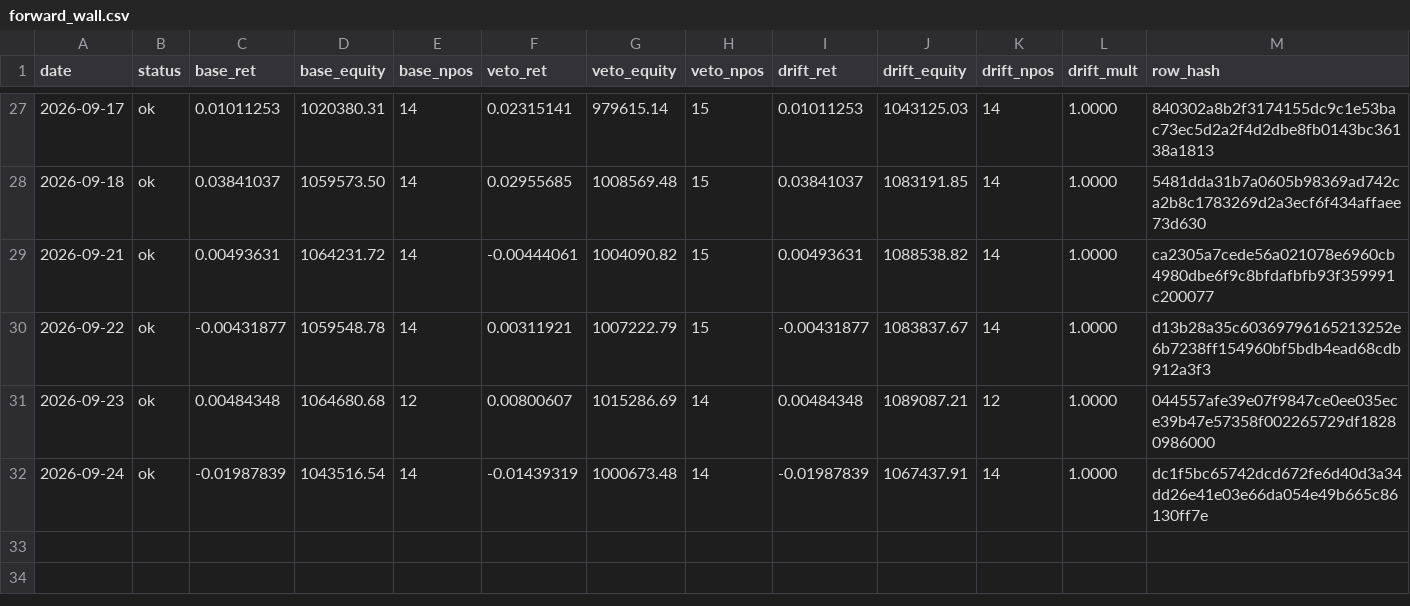
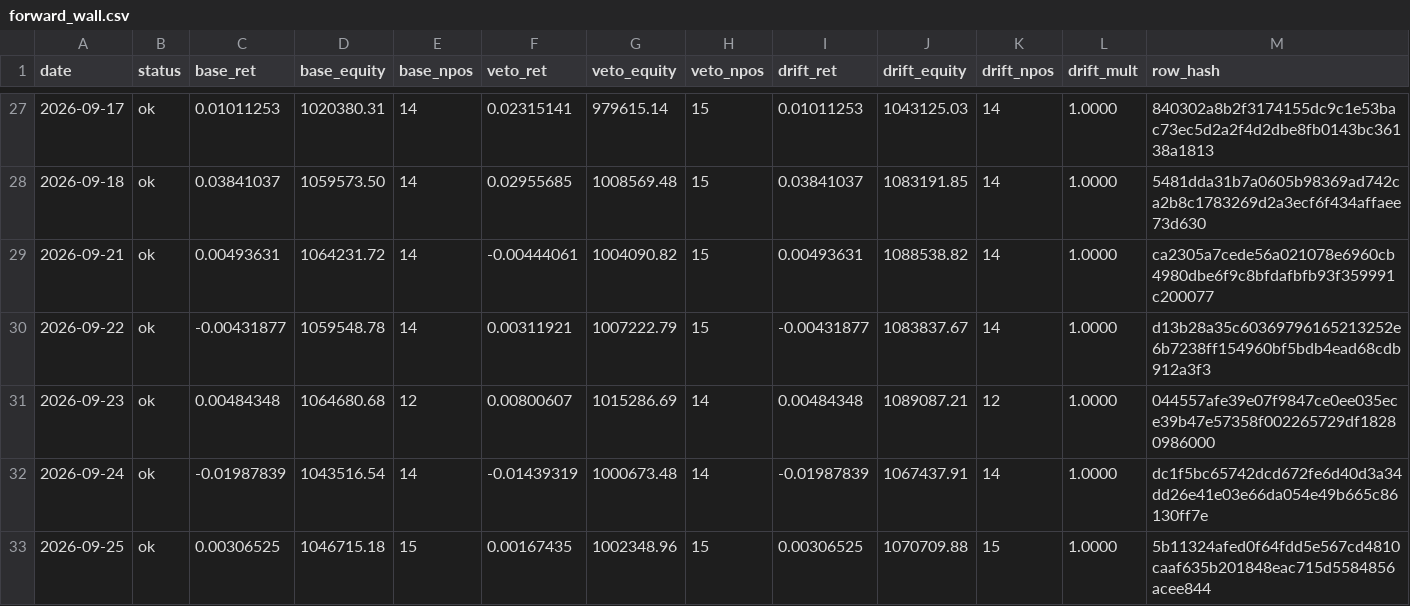
Before and after one commit to kreeshpatel/nifty-satvik, a CSV file: results/forward_wall.csv, drawn as a sheet; only a part is shown, gaps mark what is left out; the diff names each change by its address in the sheet, - before the commit and + after, or states it on an @@ line.

Commit message:
chore(wall): forward-wall daily log 2026-09-25 [run 36138622509]

```diff
--- a/results/forward_wall.csv
+++ b/results/forward_wall.csv
+row 33: 2026-09-25 | ok | 0.00306525 | 1046715.18 | 15 | 0.00167435 | 1002348.96 | 15 | 0.00306525 | 1070709.88 | 15 | 1.0000 | 5b11324afed0f64fdd5e567cd4810caaf635b201848eac715d5584856acee844
```
Also changed, not shown: results/wall_veto/paper_ledger_history.csv, results/wall_veto/portfolio_history.csv, 7 other files.
